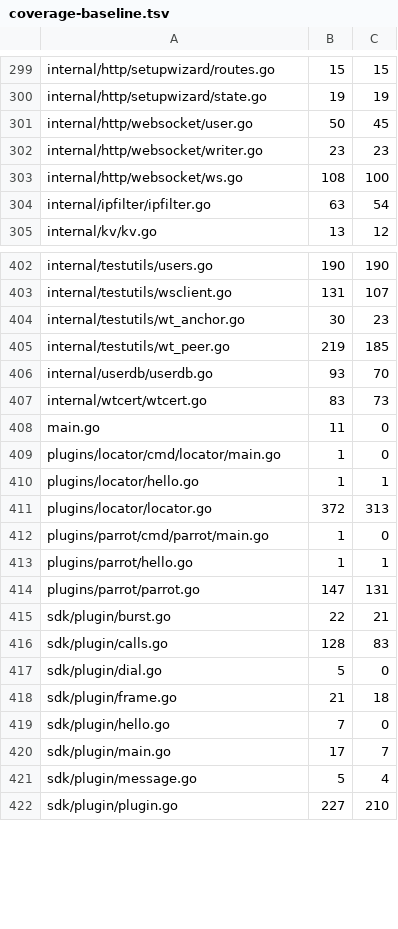
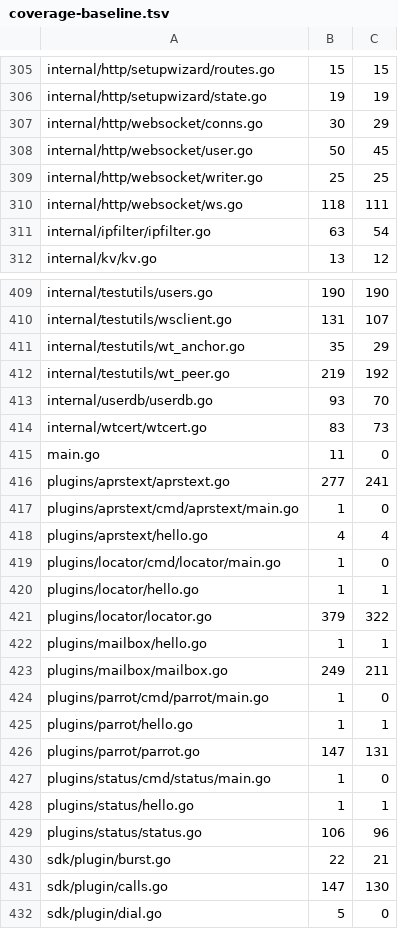
Before and after one commit to USA-RedDragon/DMRHub, a TSV file: .github/coverage-baseline.tsv, drawn as a sheet; only a part is shown, gaps mark what is left out; the shorter side is filled out with more unchanged rows; the diff covers the shown part only.

```diff
--- a/.github/coverage-baseline.tsv
+++ b/.github/coverage-baseline.tsv
@@ -300,5 +306,6 @@ internal/http/setupwizard/routes.go	15	15
 internal/http/setupwizard/state.go	19	19
+internal/http/websocket/conns.go	30	29
 internal/http/websocket/user.go	50	45
-internal/http/websocket/writer.go	23	23
-internal/http/websocket/ws.go	108	100
+internal/http/websocket/writer.go	25	25
+internal/http/websocket/ws.go	118	111
 internal/ipfilter/ipfilter.go	63	54
@@ -403,4 +410,4 @@ internal/testutils/users.go	190	190
 internal/testutils/wsclient.go	131	107
-internal/testutils/wt_anchor.go	30	23
-internal/testutils/wt_peer.go	219	185
+internal/testutils/wt_anchor.go	35	29
+internal/testutils/wt_peer.go	219	192
 internal/userdb/userdb.go	93	70
@@ -408,5 +415,10 @@ internal/wtcert/wtcert.go	83	73
 main.go	11	0
+plugins/aprstext/aprstext.go	277	241
+plugins/aprstext/cmd/aprstext/main.go	1	0
+plugins/aprstext/hello.go	4	4
 plugins/locator/cmd/locator/main.go	1	0
 plugins/locator/hello.go	1	1
-plugins/locator/locator.go	372	313
+plugins/locator/locator.go	379	322
+plugins/mailbox/hello.go	1	1
+plugins/mailbox/mailbox.go	249	211
 plugins/parrot/cmd/parrot/main.go	1	0
@@ -414,4 +426,7 @@ plugins/parrot/hello.go	1	1
 plugins/parrot/parrot.go	147	131
+plugins/status/cmd/status/main.go	1	0
+plugins/status/hello.go	1	1
+plugins/status/status.go	106	96
 sdk/plugin/burst.go	22	21
-sdk/plugin/calls.go	128	83
+sdk/plugin/calls.go	147	130
 sdk/plugin/dial.go	5	0
```
Also changed, not shown: 7 added rows and 113 edited cells elsewhere in this file, 1 other file.
